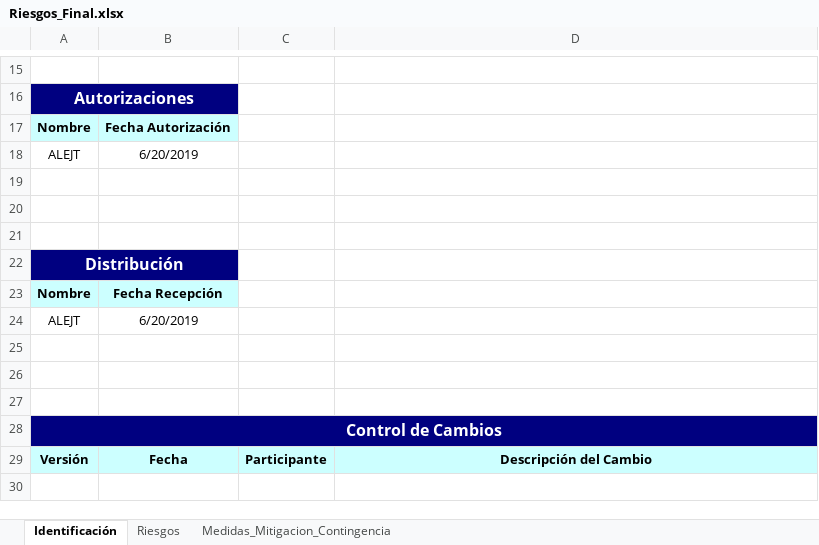
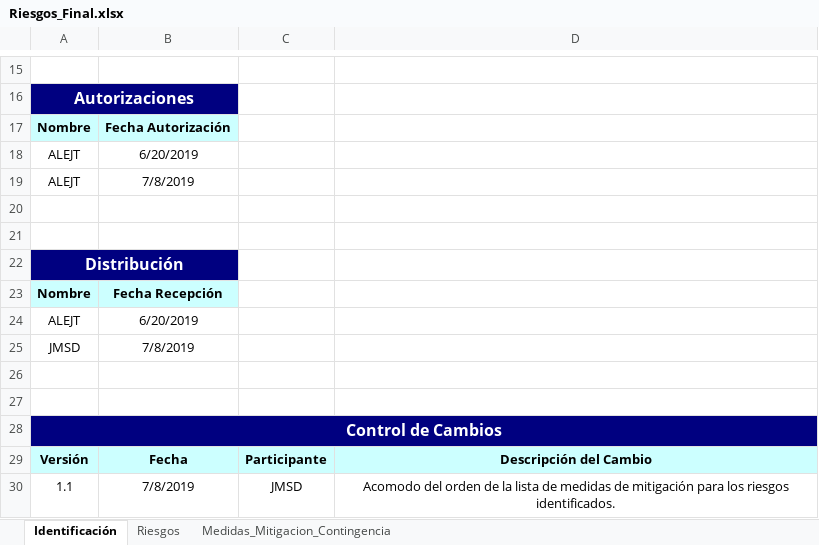
Before and after one commit to juarezlorenzoalfredo/DistribuidoraMueblesMaravatio, an Excel workbook: Integradora/05_PuzzleTechnologies/Anexos/Riesgos_Final.xlsx, sheet Identificación, drawn as a sheet; only a part is shown, gaps mark what is left out; values as stored, in another font and other column widths than the file's, no borders; charts and pictures not drawn; the diff names each change by its address in the sheet, - before the commit and + after, or states it on an @@ line.

```diff
--- a/Integradora/05_PuzzleTechnologies/Anexos/Riesgos_Final.xlsx (sheet Identificación)
+++ b/Integradora/05_PuzzleTechnologies/Anexos/Riesgos_Final.xlsx (sheet Identificación)
-row 19: (empty)
+row 19: ALEJT | 7/8/2019
-row 25: (empty)
+row 25: JMSD | 7/8/2019
+row 30: 1.1 | 7/8/2019 | JMSD | Acomodo del orden de la lista de medidas de mitigación para los riesgos identificados.
```
Also changed, not shown: sheet Medidas_Mitigacion_Contingencia, charts or pictures, Integradora/05_PuzzleTechnologies/Anexos/Herramienta para la Administración de Riesgos.xlsx, 2 other files.
